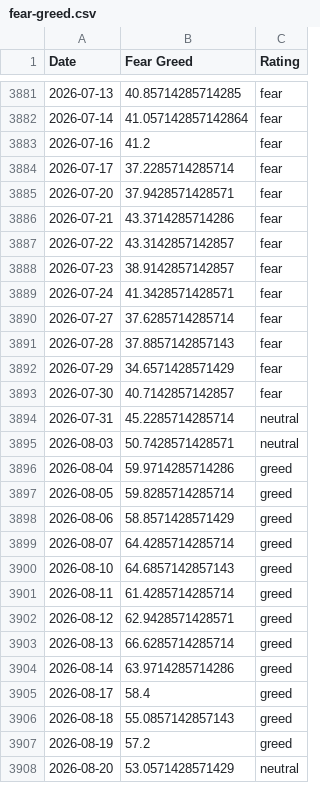
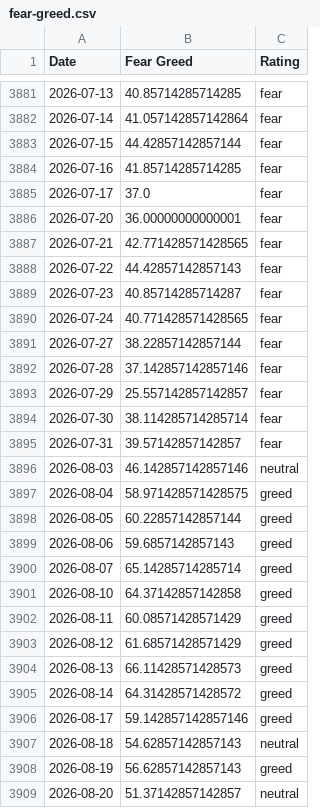
Before and after one commit to darrencjh8/fear-greed-data, a CSV file: fear-greed.csv, drawn as a sheet; only a part is shown, gaps mark what is left out; the diff covers the shown part only.

```diff
--- a/fear-greed.csv
+++ b/fear-greed.csv
@@ -3882,27 +3882,28 @@ Date,Fear Greed,Rating
 2026-07-14,41.057142857142864,fear
-2026-07-16,41.2,fear
-2026-07-17,37.2285714285714,fear
-2026-07-20,37.9428571428571,fear
-2026-07-21,43.3714285714286,fear
-2026-07-22,43.3142857142857,fear
-2026-07-23,38.9142857142857,fear
-2026-07-24,41.3428571428571,fear
-2026-07-27,37.6285714285714,fear
-2026-07-28,37.8857142857143,fear
-2026-07-29,34.6571428571429,fear
-2026-07-30,40.7142857142857,fear
-2026-07-31,45.2285714285714,neutral
-2026-08-03,50.7428571428571,neutral
-2026-08-04,59.9714285714286,greed
-2026-08-05,59.8285714285714,greed
-2026-08-06,58.8571428571429,greed
-2026-08-07,64.4285714285714,greed
-2026-08-10,64.6857142857143,greed
-2026-08-11,61.4285714285714,greed
-2026-08-12,62.9428571428571,greed
-2026-08-13,66.6285714285714,greed
-2026-08-14,63.9714285714286,greed
-2026-08-17,58.4,greed
-2026-08-18,55.0857142857143,greed
-2026-08-19,57.2,greed
-2026-08-20,53.0571428571429,neutral
+2026-07-15,44.42857142857144,fear
+2026-07-16,41.85714285714285,fear
+2026-07-17,37.0,fear
+2026-07-20,36.00000000000001,fear
+2026-07-21,42.771428571428565,fear
+2026-07-22,44.42857142857143,fear
+2026-07-23,40.85714285714287,fear
+2026-07-24,40.771428571428565,fear
+2026-07-27,38.22857142857144,fear
+2026-07-28,37.142857142857146,fear
+2026-07-29,25.557142857142857,fear
+2026-07-30,38.114285714285714,fear
+2026-07-31,39.57142857142857,fear
+2026-08-03,46.142857142857146,neutral
+2026-08-04,58.971428571428575,greed
+2026-08-05,60.22857142857144,greed
+2026-08-06,59.6857142857143,greed
+2026-08-07,65.14285714285714,greed
+2026-08-10,64.37142857142858,greed
+2026-08-11,60.08571428571429,greed
+2026-08-12,61.68571428571429,greed
+2026-08-13,66.11428571428573,greed
+2026-08-14,64.31428571428572,greed
+2026-08-17,59.142857142857146,greed
+2026-08-18,54.62857142857143,neutral
+2026-08-19,56.62857142857143,greed
+2026-08-20,51.37142857142857,neutral
```
Also changed, not shown: 1 added row and 18 edited cells elsewhere in this file, datasets/cnn_fear_greed.csv, 1 other file.
